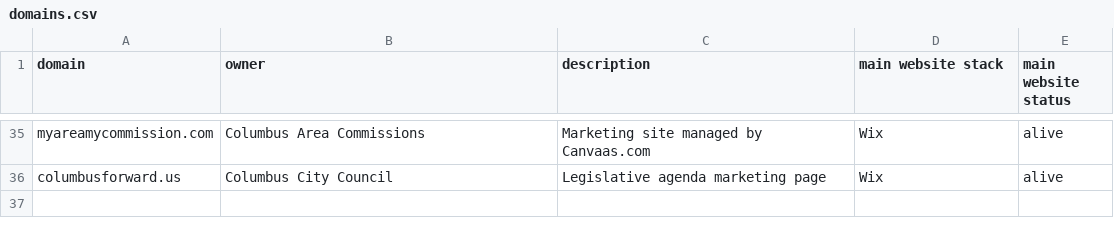
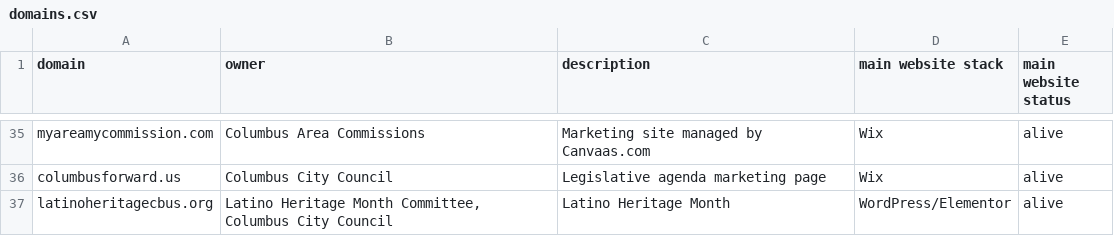
Before and after one commit to benlk/columbus-gov-websites, a CSV file: domains.csv, drawn as a sheet; only a part is shown, gaps mark what is left out.

Commit message:
Add latinoheritagecbus.org
City Council's Latino Heritage Month committee.

```diff
--- a/domains.csv
+++ b/domains.csv
@@ -36 +36,2 @@ myareamycommission.com,"Columbus Area Commissions","Marketing site managed by Ca
 columbusforward.us,"Columbus City Council","Legislative agenda marketing page","Wix","alive"
+latinoheritagecbus.org,"Latino Heritage Month Committee, Columbus City Council","Latino Heritage Month","WordPress/Elementor","alive"
```
